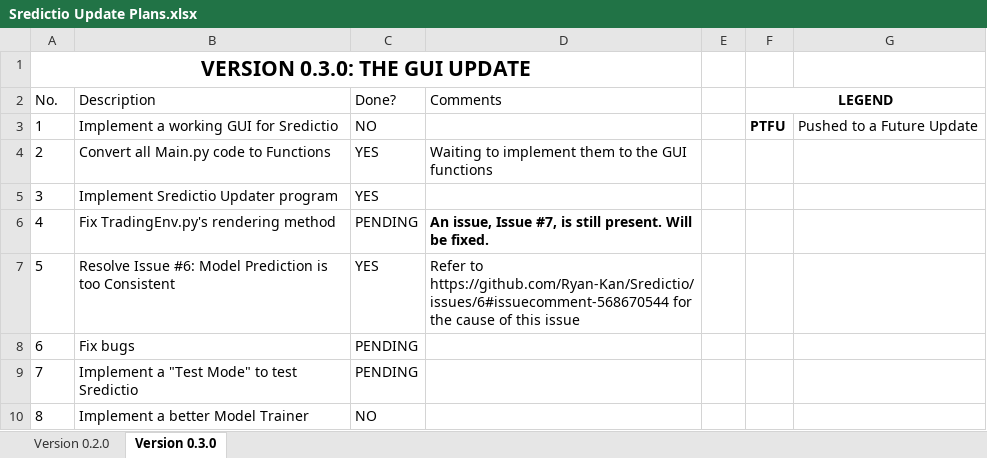
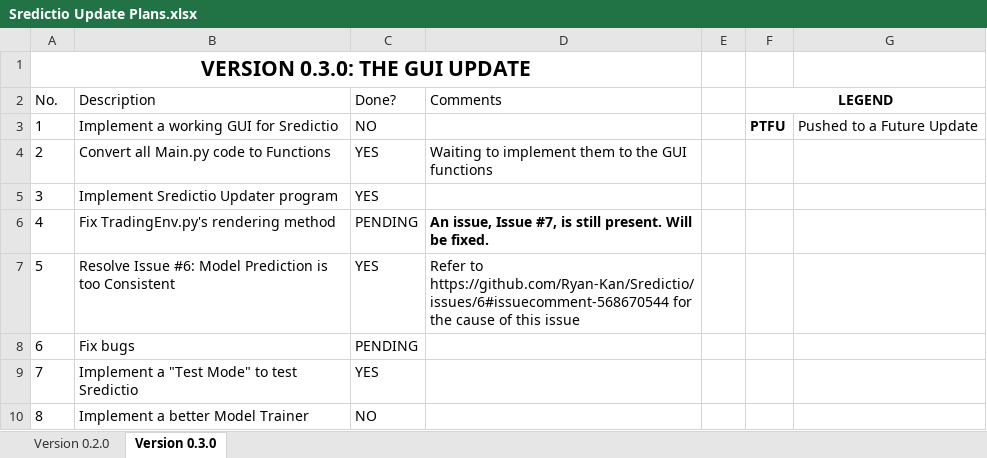
Before and after one commit to Oxyhydride/Sredictio, an Excel workbook: Extras/Sredictio Update Plans.xlsx, sheet Version 0.3.0, drawn as a sheet; values as stored, in another font and other column widths than the file's, no borders; conditional formats not drawn; the diff names each change by its address in the sheet, - before the commit and + after, or states it on an @@ line.

```diff
--- a/Extras/Sredictio Update Plans.xlsx (sheet Version 0.3.0)
+++ b/Extras/Sredictio Update Plans.xlsx (sheet Version 0.3.0)
-C9 (Done?): PENDING
+C9 (Done?): YES
```
Also changed, not shown: 11 other files.
